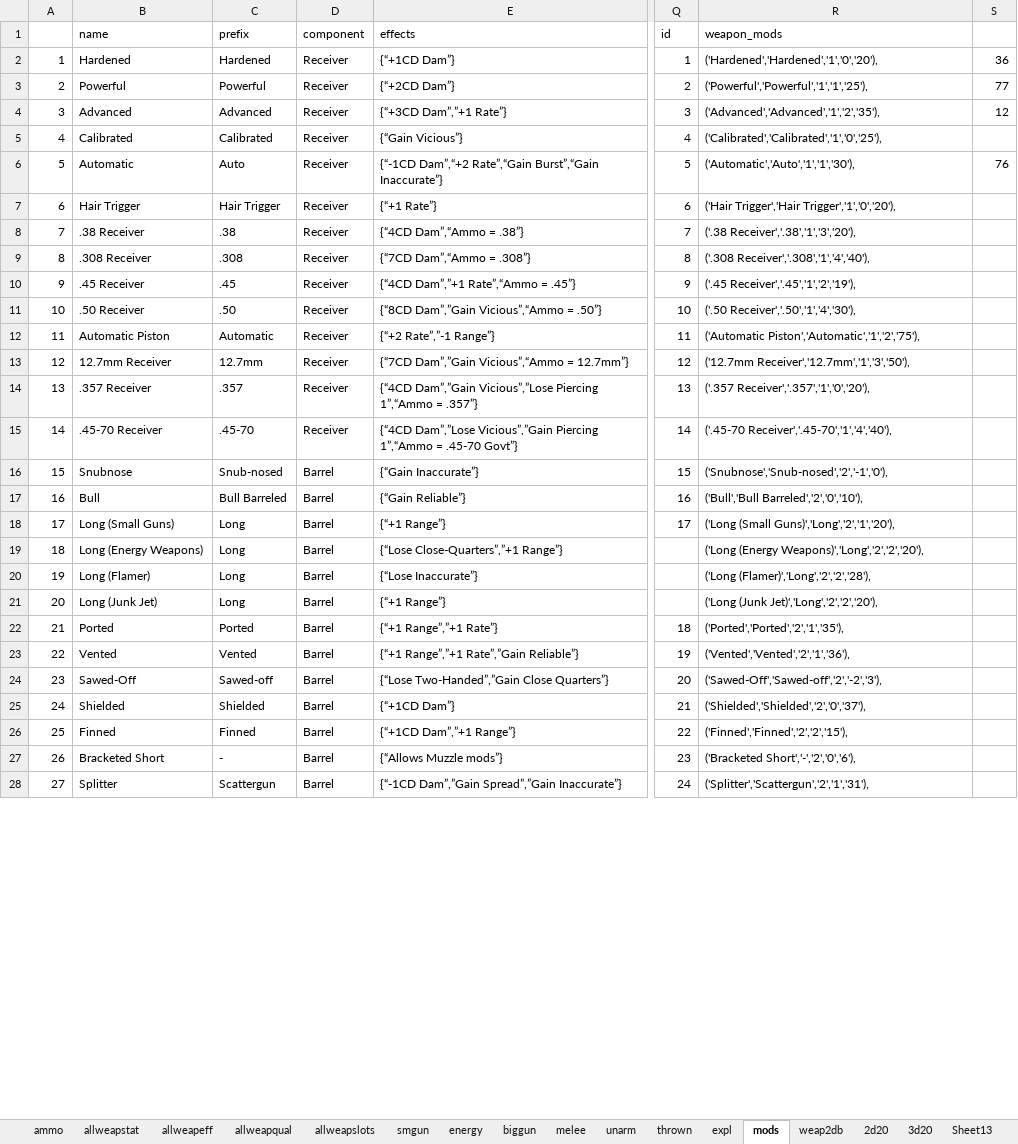
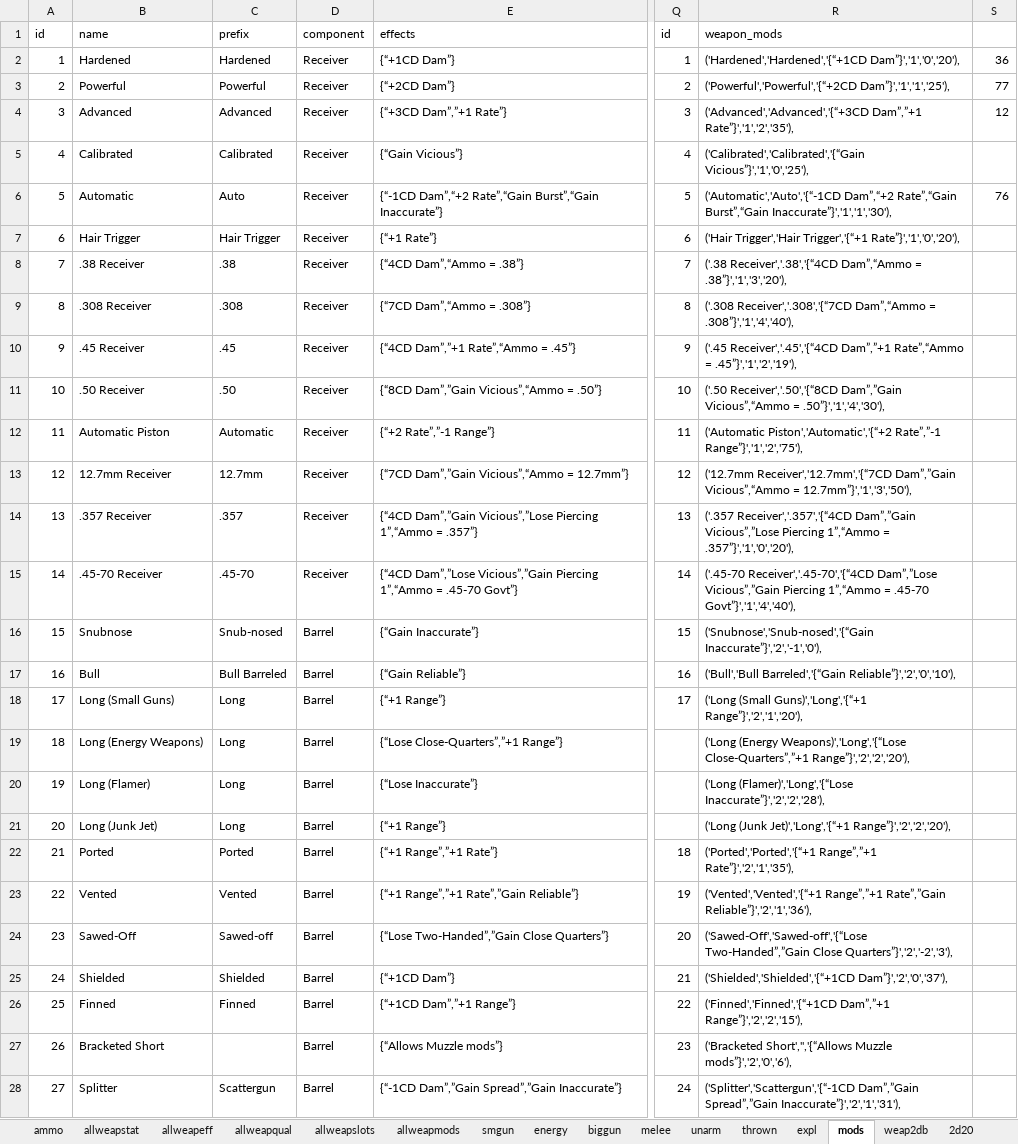
Before and after one commit to jwmasekre/2d20-fallout-character-builder, an Excel workbook: resources/spreadsheets/weapons.xlsx, sheet mods, drawn as a sheet; only a part is shown, gaps mark what is left out; values as stored, in another font and other column widths than the file's, no borders; charts and pictures and conditional formats not drawn; the diff covers the shown part only; the diff names each change by its address in the sheet, - before the commit and + after, or states it on an @@ line.

```diff
--- a/resources/spreadsheets/weapons.xlsx (sheet mods)
+++ b/resources/spreadsheets/weapons.xlsx (sheet mods)
+sheet tab: allweapmods
@@ column A (id) renumbered in row 1 @@
-R2 (weapon_mods): ('Hardened','Hardened','1','0','20'),
+R2 (weapon_mods): ('Hardened','Hardened','{“+1CD Dam”}','1','0','20'),
-R3 (weapon_mods): ('Powerful','Powerful','1','1','25'),
+R3 (weapon_mods): ('Powerful','Powerful','{“+2CD Dam”}','1','1','25'),
-R4 (weapon_mods): ('Advanced','Advanced','1','2','35'),
+R4 (weapon_mods): ('Advanced','Advanced','{“+3CD Dam”,”+1 Rate”}','1','2','35'),
-R5 (weapon_mods): ('Calibrated','Calibrated','1','0','25'),
+R5 (weapon_mods): ('Calibrated','Calibrated','{“Gain Vicious”}','1','0','25'),
-R6 (weapon_mods): ('Automatic','Auto','1','1','30'),
+R6 (weapon_mods): ('Automatic','Auto','{“-1CD Dam”,“+2 Rate”,“Gain Burst”,“Gain Inaccurate”}','1','1','30'),
-R7 (weapon_mods): ('Hair Trigger','Hair Trigger','1','0','20'),
+R7 (weapon_mods): ('Hair Trigger','Hair Trigger','{“+1 Rate”}','1','0','20'),
-R8 (weapon_mods): ('.38 Receiver','.38','1','3','20'),
+R8 (weapon_mods): ('.38 Receiver','.38','{“4CD Dam”,“Ammo = .38”}','1','3','20'),
-R9 (weapon_mods): ('.308 Receiver','.308','1','4','40'),
+R9 (weapon_mods): ('.308 Receiver','.308','{“7CD Dam”,“Ammo = .308”}','1','4','40'),
-R10 (weapon_mods): ('.45 Receiver','.45','1','2','19'),
+R10 (weapon_mods): ('.45 Receiver','.45','{“4CD Dam”,”+1 Rate”,“Ammo = .45”}','1','2','19'),
-R11 (weapon_mods): ('.50 Receiver','.50','1','4','30'),
+R11 (weapon_mods): ('.50 Receiver','.50','{“8CD Dam”,”Gain Vicious”,“Ammo = .50”}','1','4','30'),
-R12 (weapon_mods): ('Automatic Piston','Automatic','1','2','75'),
+R12 (weapon_mods): ('Automatic Piston','Automatic','{“+2 Rate”,”-1 Range”}','1','2','75'),
-R13 (weapon_mods): ('12.7mm Receiver','12.7mm','1','3','50'),
+R13 (weapon_mods): ('12.7mm Receiver','12.7mm','{“7CD Dam”,”Gain Vicious”,“Ammo = 12.7mm”}','1','3','50'),
-R14 (weapon_mods): ('.357 Receiver','.357','1','0','20'),
+R14 (weapon_mods): ('.357 Receiver','.357','{“4CD Dam”,”Gain Vicious”,”Lose Piercing 1”,“Ammo = .357”}','1','0','20'),
-R15 (weapon_mods): ('.45-70 Receiver','.45-70','1','4','40'),
+R15 (weapon_mods): ('.45-70 Receiver','.45-70','{“4CD Dam”,”Lose Vicious”,”Gain Piercing 1”,“Ammo = .45-70 Govt”}','1','4','40'),
-R16 (weapon_mods): ('Snubnose','Snub-nosed','2','-1','0'),
+R16 (weapon_mods): ('Snubnose','Snub-nosed','{“Gain Inaccurate”}','2','-1','0'),
-R17 (weapon_mods): ('Bull','Bull Barreled','2','0','10'),
+R17 (weapon_mods): ('Bull','Bull Barreled','{“Gain Reliable”}','2','0','10'),
-R18 (weapon_mods): ('Long (Small Guns)','Long','2','1','20'),
+R18 (weapon_mods): ('Long (Small Guns)','Long','{“+1 Range”}','2','1','20'),
-R19 (weapon_mods): ('Long (Energy Weapons)','Long','2','2','20'),
+R19 (weapon_mods): ('Long (Energy Weapons)','Long','{“Lose Close-Quarters”,”+1 Range”}','2','2','20'),
-R20 (weapon_mods): ('Long (Flamer)','Long','2','2','28'),
+R20 (weapon_mods): ('Long (Flamer)','Long','{“Lose Inaccurate”}','2','2','28'),
-R21 (weapon_mods): ('Long (Junk Jet)','Long','2','2','20'),
+R21 (weapon_mods): ('Long (Junk Jet)','Long','{“+1 Range”}','2','2','20'),
-R22 (weapon_mods): ('Ported','Ported','2','1','35'),
+R22 (weapon_mods): ('Ported','Ported','{“+1 Range”,”+1 Rate”}','2','1','35'),
-R23 (weapon_mods): ('Vented','Vented','2','1','36'),
+R23 (weapon_mods): ('Vented','Vented','{“+1 Range”,”+1 Rate”,”Gain Reliable”}','2','1','36'),
-R24 (weapon_mods): ('Sawed-Off','Sawed-off','2','-2','3'),
+R24 (weapon_mods): ('Sawed-Off','Sawed-off','{“Lose Two-Handed”,”Gain Close Quarters”}','2','-2','3'),
-R25 (weapon_mods): ('Shielded','Shielded','2','0','37'),
+R25 (weapon_mods): ('Shielded','Shielded','{“+1CD Dam”}','2','0','37'),
-R26 (weapon_mods): ('Finned','Finned','2','2','15'),
+R26 (weapon_mods): ('Finned','Finned','{“+1CD Dam”,”+1 Range”}','2','2','15'),
-C27 (prefix): -
+C27 (prefix): (empty)
-R27 (weapon_mods): ('Bracketed Short','-','2','0','6'),
+R27 (weapon_mods): ('Bracketed Short','','{“Allows Muzzle mods”}','2','0','6'),
-R28 (weapon_mods): ('Splitter','Scattergun','2','1','31'),
+R28 (weapon_mods): ('Splitter','Scattergun','{“-1CD Dam”,”Gain Spread”,”Gain Inaccurate”}','2','1','31'),
```
Also changed, not shown: 3 added rows and 217 edited cells elsewhere in this sheet, sheet allweapqual, sheet allweapslots, formulas that keep their value, hidden cells, charts or pictures, 5 other files.
